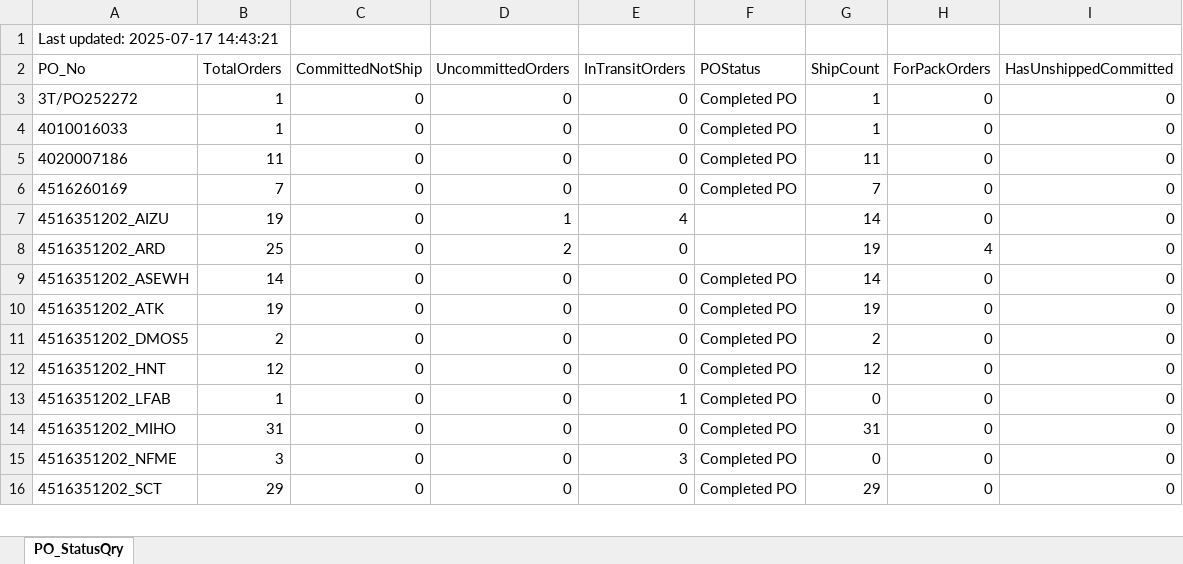
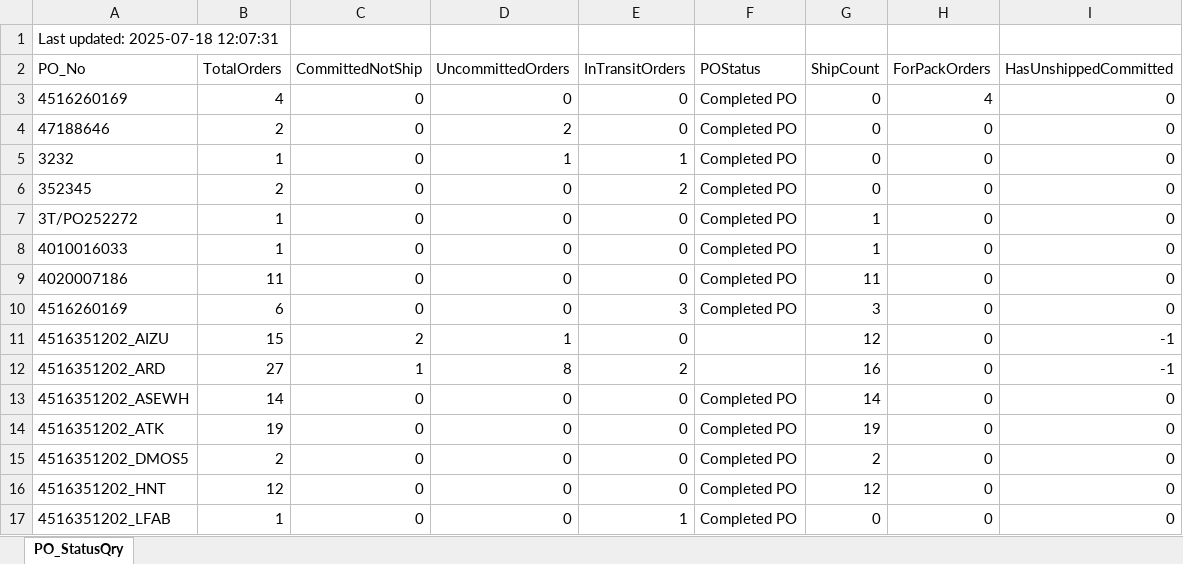
Before and after one commit to esolon/po-status-auto, an Excel workbook: po-status.xlsx, sheet PO_StatusQry, drawn as a sheet; only a part is shown; the shorter side is filled out with more unchanged rows; values as stored, in another font and other column widths than the file's, no borders; removed rows and columns are numbered as before the commit, all else as after; the diff covers the shown part only; the diff names each change by its address in the sheet, - before the commit and + after, or states it on an @@ line.

Commit message:
≡ƒÜÇ PO Status update via batch

```diff
--- a/po-status.xlsx (sheet PO_StatusQry)
+++ b/po-status.xlsx (sheet PO_StatusQry)
-A1 (PO_No): Last updated: 2025-07-17 14:43:21
+A1 (PO_No): Last updated: 2025-07-18 12:07:31
+row 3: 4516260169 | 4 | 0 | 0 | 0 | Completed PO | 0 | 4 | 0
+row 4: 47188646 | 2 | 0 | 2 | 0 | Completed PO | 0 | 0 | 0
+row 5: 3232 | 1 | 0 | 1 | 1 | Completed PO | 0 | 0 | 0
+row 6: 352345 | 2 | 0 | 0 | 2 | Completed PO | 0 | 0 | 0
-B10 (TotalOrders): 7
+B10 (TotalOrders): 6
-E10 (InTransitOrders): 0
+E10 (InTransitOrders): 3
-G10 (ShipCount): 7
+G10 (ShipCount): 3
-B11 (TotalOrders): 19
+B11 (TotalOrders): 15
-C11 (CommittedNotShip): 0
+C11 (CommittedNotShip): 2
-E11 (InTransitOrders): 4
+E11 (InTransitOrders): 0
-G11 (ShipCount): 14
+G11 (ShipCount): 12
-I11 (HasUnshippedCommitted): 0
+I11 (HasUnshippedCommitted): -1
-row 8: 4516351202_ARD | 25 | 0 | 2 | 0 |  | 19 | 4 | 0
+row 12: 4516351202_ARD | 27 | 1 | 8 | 2 |  | 16 | 0 | -1
```
Also changed, not shown: 3 added rows and 17 edited cells elsewhere in this sheet, 1 other file.
